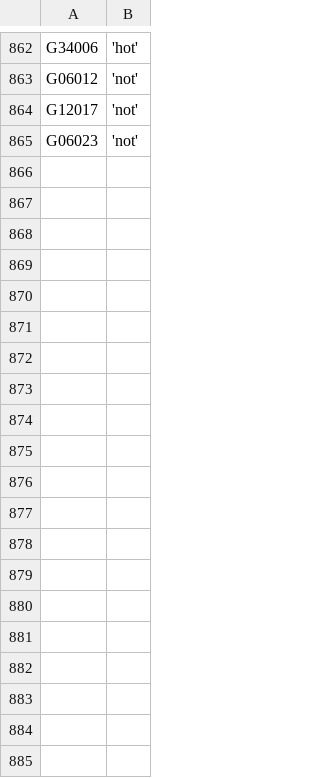
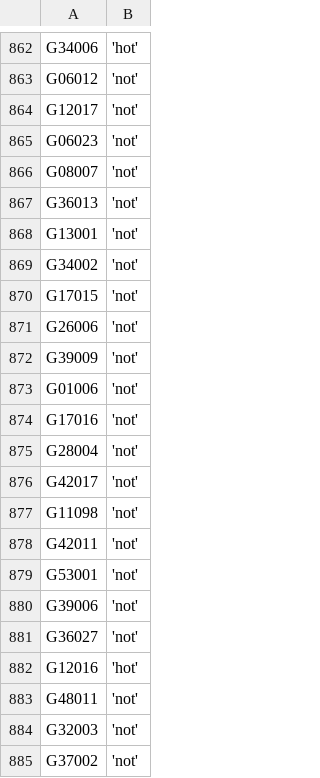
Before and after one commit to zschutzman/districts-lol, a CSV file: data/votes.csv, drawn as a sheet; only a part is shown, gaps mark what is left out; the diff covers the shown part only; the diff names each change by its address in the sheet, - before the commit and + after, or states it on an @@ line.

Commit message:
updating data

```diff
--- a/data/votes.csv
+++ b/data/votes.csv
+row 866: G08007 | 'not'
+row 867: G36013 | 'not'
+row 868: G13001 | 'not'
+row 869: G34002 | 'not'
+row 870: G17015 | 'not'
+row 871: G26006 | 'not'
+row 872: G39009 | 'not'
+row 873: G01006 | 'not'
+row 874: G17016 | 'not'
+row 875: G28004 | 'not'
+row 876: G42017 | 'not'
+row 877: G11098 | 'not'
+row 878: G42011 | 'not'
+row 879: G53001 | 'not'
+row 880: G39006 | 'not'
+row 881: G36027 | 'not'
+row 882: G12016 | 'hot'
+row 883: G48011 | 'not'
+row 884: G32003 | 'not'
+row 885: G37002 | 'not'
```
Also changed, not shown: 20 added rows elsewhere in this file, data/aggregate.csv, 1 other file.
